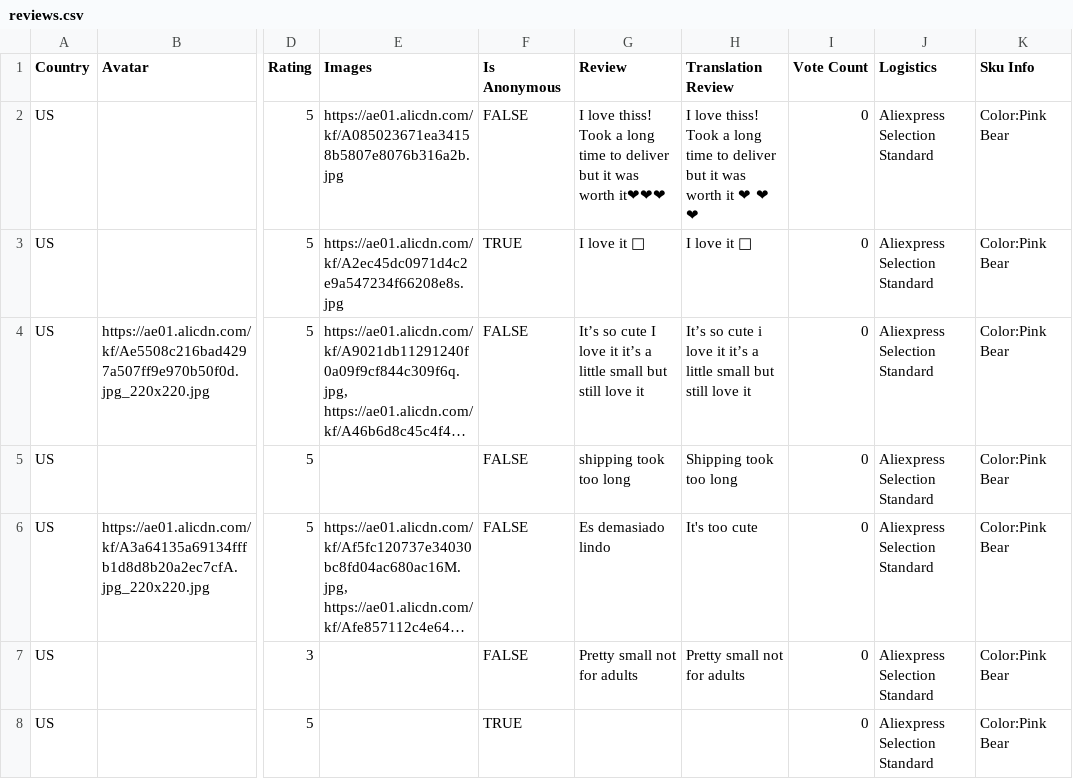
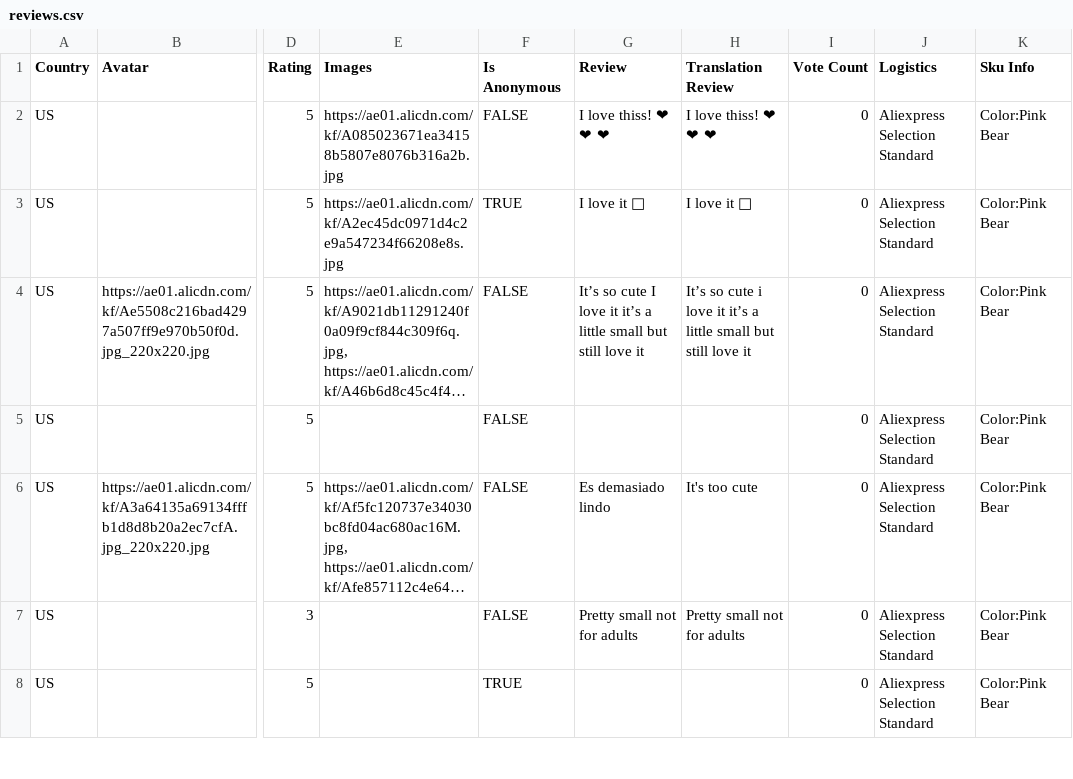
Before and after one commit to MaorSaadia/MishBabyStore, a CSV file: src/data/reviews/cartoon-plush-hand-warmer-pillow/reviews.csv, drawn as a sheet; only a part is shown, gaps mark what is left out; long unchanged cells end in …; the diff names each change by its address in the sheet, - before the commit and + after, or states it on an @@ line.

Commit message:
added reviews

```diff
--- a/src/data/reviews/cartoon-plush-hand-warmer-pillow/reviews.csv
+++ b/src/data/reviews/cartoon-plush-hand-warmer-pillow/reviews.csv
-G2 (Review): I love thiss! Took a long time to deliver but it was worth it❤❤❤
+G2 (Review): I love thiss! ❤ ❤ ❤
-H2 (Translation Review): I love thiss! Took a long time to deliver but it was worth it ❤ ❤ ❤
+H2 (Translation Review): I love thiss! ❤ ❤ ❤
-G5 (Review): shipping took too long
+G5 (Review): (empty)
-H5 (Translation Review): Shipping took too long
+H5 (Translation Review): (empty)
```
Also changed, not shown: 1 other file.
